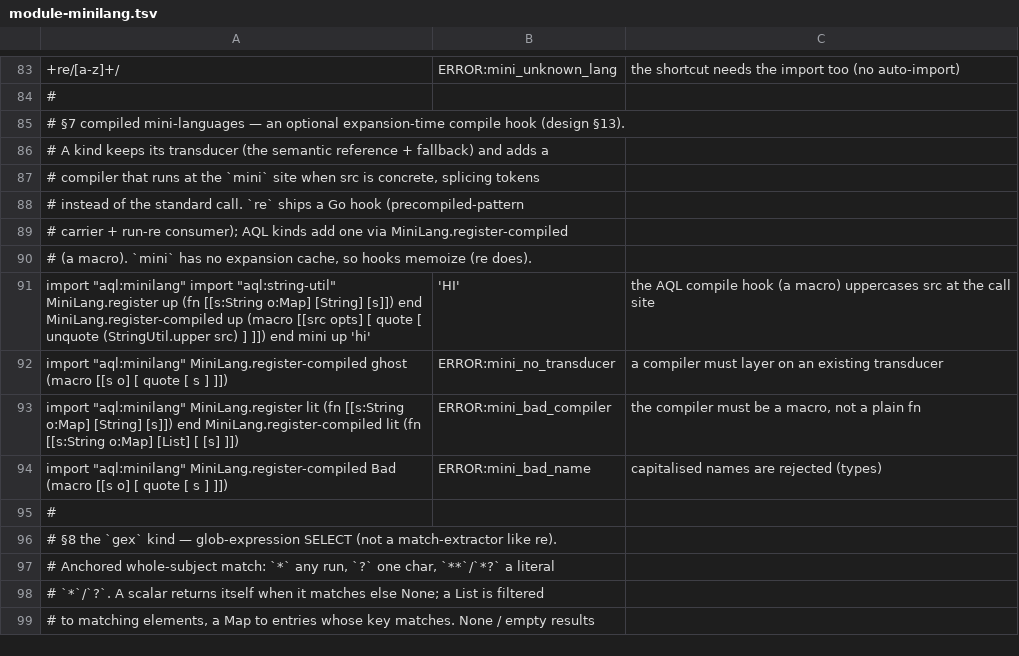
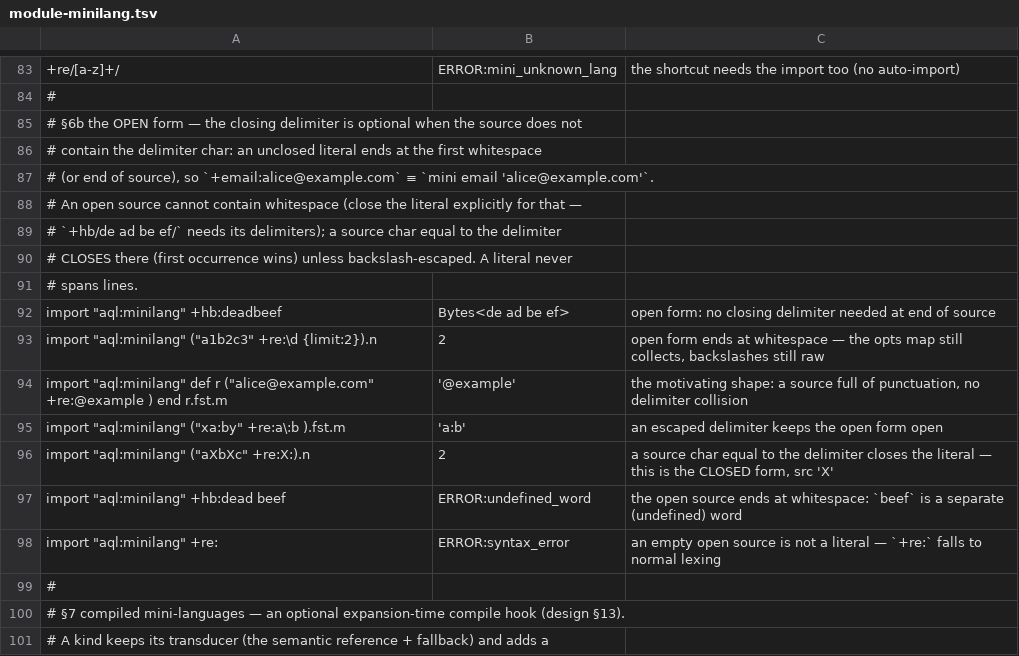
Before and after one commit to aql-lang/aql, a TSV file: lang/spec/module-minilang.tsv, drawn as a sheet; only a part is shown, gaps mark what is left out; the shorter side is filled out with more unchanged rows; the diff names each change by its address in the sheet, - before the commit and + after, or states it on an @@ line.

```diff
--- a/lang/spec/module-minilang.tsv
+++ b/lang/spec/module-minilang.tsv
+row 85: # §6b the OPEN form — the closing delimiter is optional when the source does not
+row 86: # contain the delimiter char: an unclosed literal ends at the first whitespace
+row 87: # (or end of source), so `+email:alice@example.com` ≡ `mini email 'alice@example.com'`.
+row 88: # An open source cannot contain whitespace (close the literal explicitly for that —
+row 89: # `+hb/de ad be ef/` needs its delimiters); a source char equal to the delimiter
+row 90: # CLOSES there (first occurrence wins) unless backslash-escaped. A literal never
+row 91: # spans lines.
+row 92: import "aql:minilang" +hb:deadbeef | Bytes<de ad be ef> | open form: no closing delimiter needed at end of source
+row 93: import "aql:minilang" ("a1b2c3" +re:\d {limit:2}).n | 2 | open form ends at whitespace — the opts map still collects, backslashes still raw
+row 94: import "aql:minilang" def r ("alice@example.com" +re:@example ) end r.fst.m | '@example' | the motivating shape: a source full of punctuation, no delimiter collision
+row 95: import "aql:minilang" ("xa:by" +re:a\:b ).fst.m | 'a:b' | an escaped delimiter keeps the open form open
+row 96: import "aql:minilang" ("aXbXc" +re:X:).n | 2 | a source char equal to the delimiter closes the literal — this is the CLOSED form, src 'X'
+row 97: import "aql:minilang" +hb:dead beef | ERROR:undefined_word | the open source ends at whitespace: `beef` is a separate (undefined) word
+row 98: import "aql:minilang" +re: | ERROR:syntax_error | an empty open source is not a literal — `+re:` falls to normal lexing
+row 99: #
```
Also changed, not shown: 3 other files.
